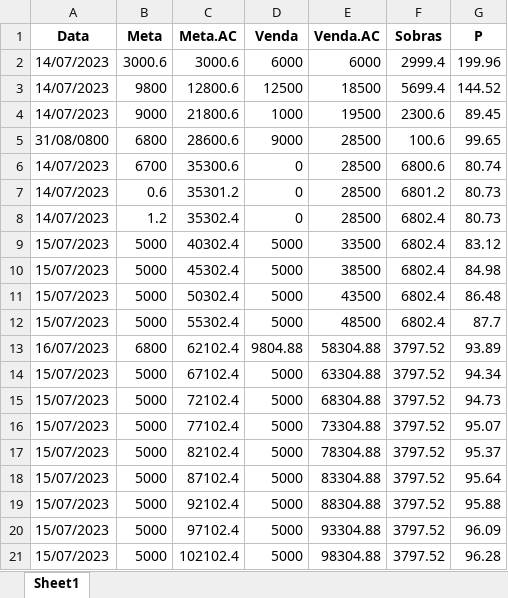
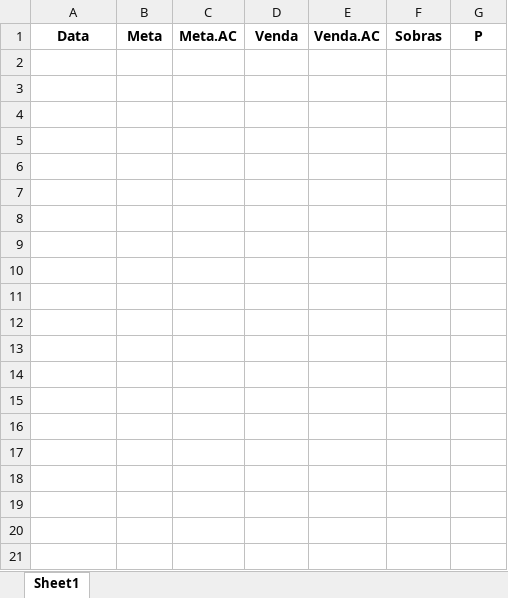
Before and after one commit to KristoferBorges/ConsultaDeMetas_v2.0, an Excel workbook: storage/listaRDMARCAS.xlsx, sheet Sheet1, drawn as a sheet; only a part is shown; values as stored, in another font and other column widths than the file's, no borders; the diff covers the shown part only; the diff names each change by its address in the sheet, - before the commit and + after, or states it on an @@ line.

```diff
--- a/storage/listaRDMARCAS.xlsx (sheet Sheet1)
+++ b/storage/listaRDMARCAS.xlsx (sheet Sheet1)
-row 2: 14/07/2023 | 3000.6 | 3000.6 | 6000 | 6000 | 2999.4 | 199.96
-row 3: 14/07/2023 | 9800 | 12800.6 | 12500 | 18500 | 5699.4 | 144.52
-row 4: 14/07/2023 | 9000 | 21800.6 | 1000 | 19500 | 2300.6 | 89.45
-row 5: 31/08/0800 | 6800 | 28600.6 | 9000 | 28500 | 100.6 | 99.65
-row 6: 14/07/2023 | 6700 | 35300.6 | 0 | 28500 | 6800.6 | 80.74
-row 7: 14/07/2023 | 0.6 | 35301.2 | 0 | 28500 | 6801.2 | 80.73
-row 8: 14/07/2023 | 1.2 | 35302.4 | 0 | 28500 | 6802.4 | 80.73
-row 9: 15/07/2023 | 5000 | 40302.4 | 5000 | 33500 | 6802.4 | 83.12
-row 10: 15/07/2023 | 5000 | 45302.4 | 5000 | 38500 | 6802.4 | 84.98
-row 11: 15/07/2023 | 5000 | 50302.4 | 5000 | 43500 | 6802.4 | 86.48
-row 12: 15/07/2023 | 5000 | 55302.4 | 5000 | 48500 | 6802.4 | 87.7
-row 13: 16/07/2023 | 6800 | 62102.4 | 9804.88 | 58304.88 | 3797.52 | 93.89
-row 14: 15/07/2023 | 5000 | 67102.4 | 5000 | 63304.88 | 3797.52 | 94.34
-row 15: 15/07/2023 | 5000 | 72102.4 | 5000 | 68304.88 | 3797.52 | 94.73
-row 16: 15/07/2023 | 5000 | 77102.4 | 5000 | 73304.88 | 3797.52 | 95.07
-row 17: 15/07/2023 | 5000 | 82102.4 | 5000 | 78304.88 | 3797.52 | 95.37
-row 18: 15/07/2023 | 5000 | 87102.4 | 5000 | 83304.88 | 3797.52 | 95.64
-row 19: 15/07/2023 | 5000 | 92102.4 | 5000 | 88304.88 | 3797.52 | 95.88
-row 20: 15/07/2023 | 5000 | 97102.4 | 5000 | 93304.88 | 3797.52 | 96.09
-row 21: 15/07/2023 | 5000 | 102102.4 | 5000 | 98304.88 | 3797.52 | 96.28
```
Also changed, not shown: 18 removed rows elsewhere in this sheet, storage/listaDERMO.xlsx, storage/listaPERFUMARIA.xlsx, 40 other files.
